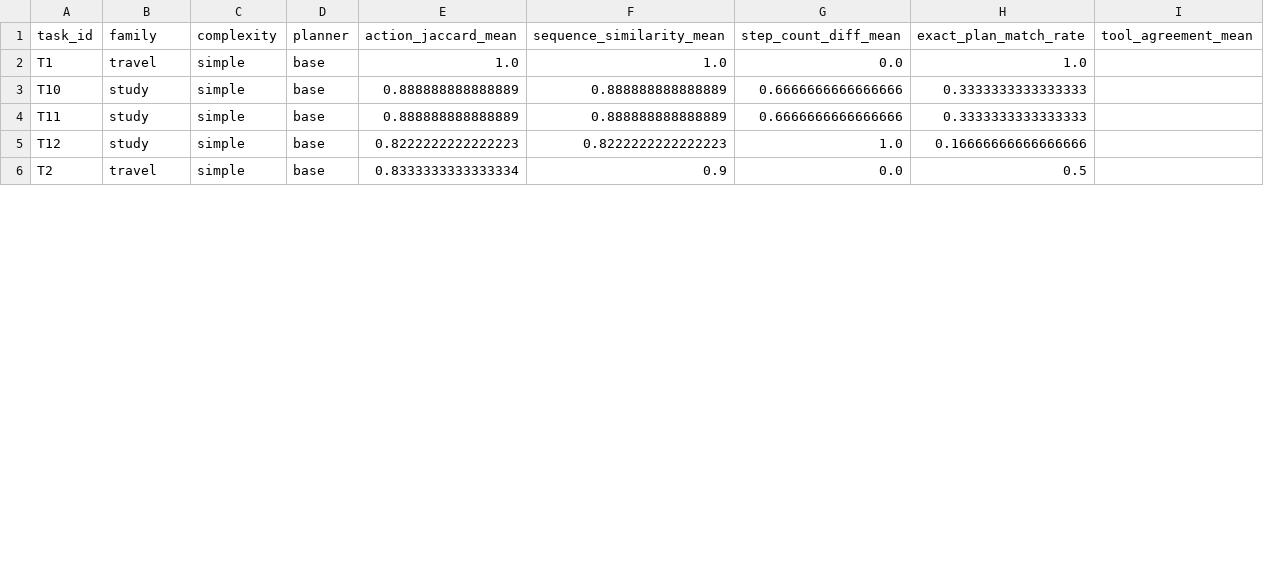
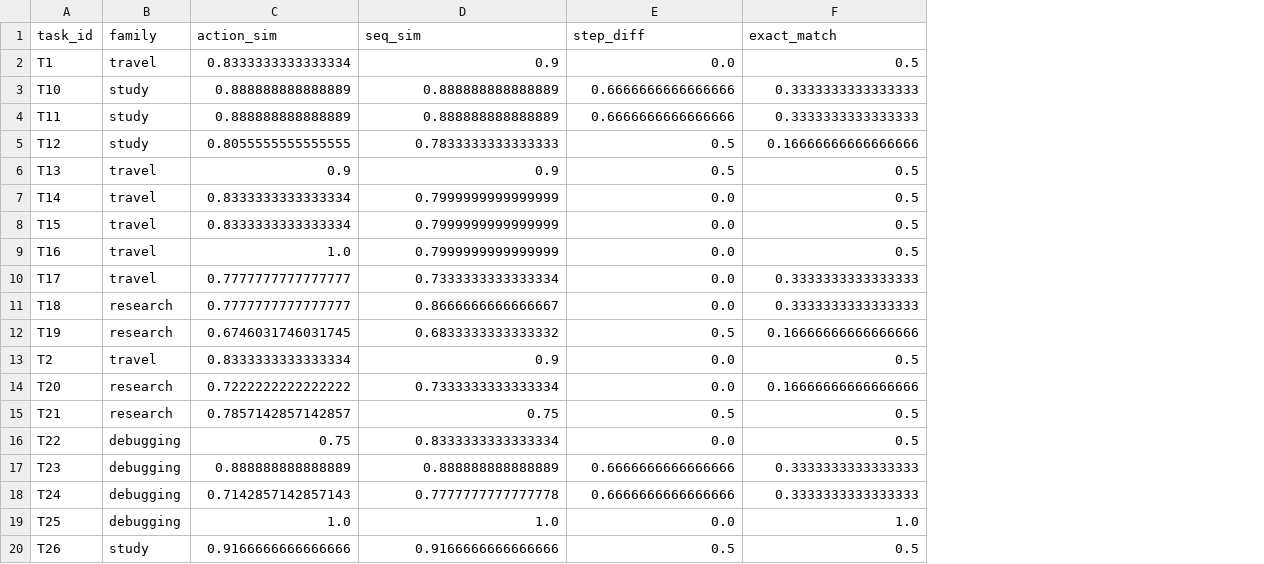
Before and after one commit to SIDEYS/PlanningInstabilityinLLMAgents, a CSV file: data/task_summary_base.csv, drawn as a sheet; only a part is shown; removed rows and columns are numbered as before the commit, all else as after; the diff covers the shown part only; the diff names each change by its address in the sheet, - before the commit and + after, or states it on an @@ line.

```diff
--- a/data/task_summary_base.csv
+++ b/data/task_summary_base.csv
-column C (complexity), rows 2-6: all simple
-column D (planner), rows 2-6: all base
-column I (tool_agreement_mean), empty
-C1: action_jaccard_mean
+C1: action_sim
-D1: sequence_similarity_mean
+D1: seq_sim
-E1: step_count_diff_mean
+E1: step_diff
-F1: exact_plan_match_rate
+F1: exact_match
-C2 (action_sim): 1.0
+C2 (action_sim): 0.8333333333333334
-D2 (seq_sim): 1.0
+D2 (seq_sim): 0.9
-F2 (exact_match): 1.0
+F2 (exact_match): 0.5
-C5 (action_sim): 0.8222222222222223
+C5 (action_sim): 0.8055555555555555
-D5 (seq_sim): 0.8222222222222223
+D5 (seq_sim): 0.7833333333333333
-E5 (step_diff): 1.0
+E5 (step_diff): 0.5
+row 6: T13 | travel | 0.9 | 0.9 | 0.5 | 0.5
+row 7: T14 | travel | 0.8333333333333334 | 0.7999999999999999 | 0.0 | 0.5
+row 8: T15 | travel | 0.8333333333333334 | 0.7999999999999999 | 0.0 | 0.5
+row 9: T16 | travel | 1.0 | 0.7999999999999999 | 0.0 | 0.5
+row 10: T17 | travel | 0.7777777777777777 | 0.7333333333333334 | 0.0 | 0.3333333333333333
+row 11: T18 | research | 0.7777777777777777 | 0.8666666666666667 | 0.0 | 0.3333333333333333
+row 12: T19 | research | 0.6746031746031745 | 0.6833333333333332 | 0.5 | 0.16666666666666666
+row 14: T20 | research | 0.7222222222222222 | 0.7333333333333334 | 0.0 | 0.16666666666666666
+row 15: T21 | research | 0.7857142857142857 | 0.75 | 0.5 | 0.5
+row 16: T22 | debugging | 0.75 | 0.8333333333333334 | 0.0 | 0.5
+row 17: T23 | debugging | 0.888888888888889 | 0.888888888888889 | 0.6666666666666666 | 0.3333333333333333
+row 18: T24 | debugging | 0.7142857142857143 | 0.7777777777777778 | 0.6666666666666666 | 0.3333333333333333
+row 19: T25 | debugging | 1.0 | 1.0 | 0.0 | 1.0
+row 20: T26 | study | 0.9166666666666666 | 0.9166666666666666 | 0.5 | 0.5
```
Also changed, not shown: 6 added rows and 18 edited cells elsewhere in this file, data/pairwise_metrics_base.csv, data/pairwise_metrics_tool.csv, 12 other files.
